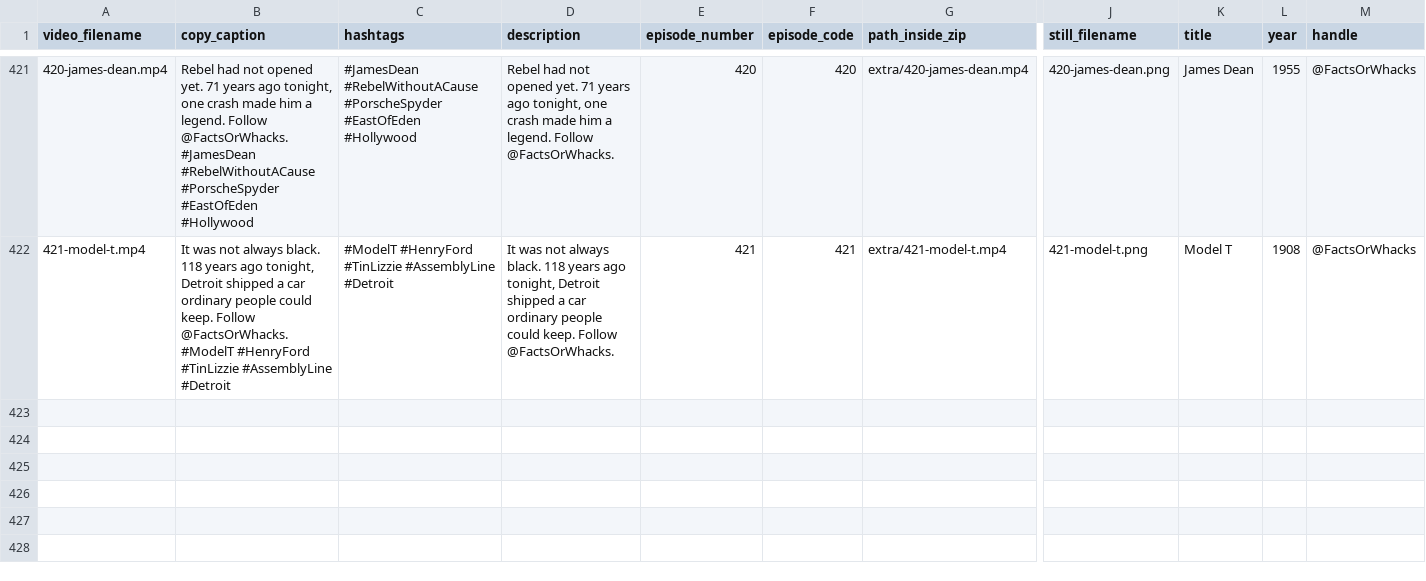
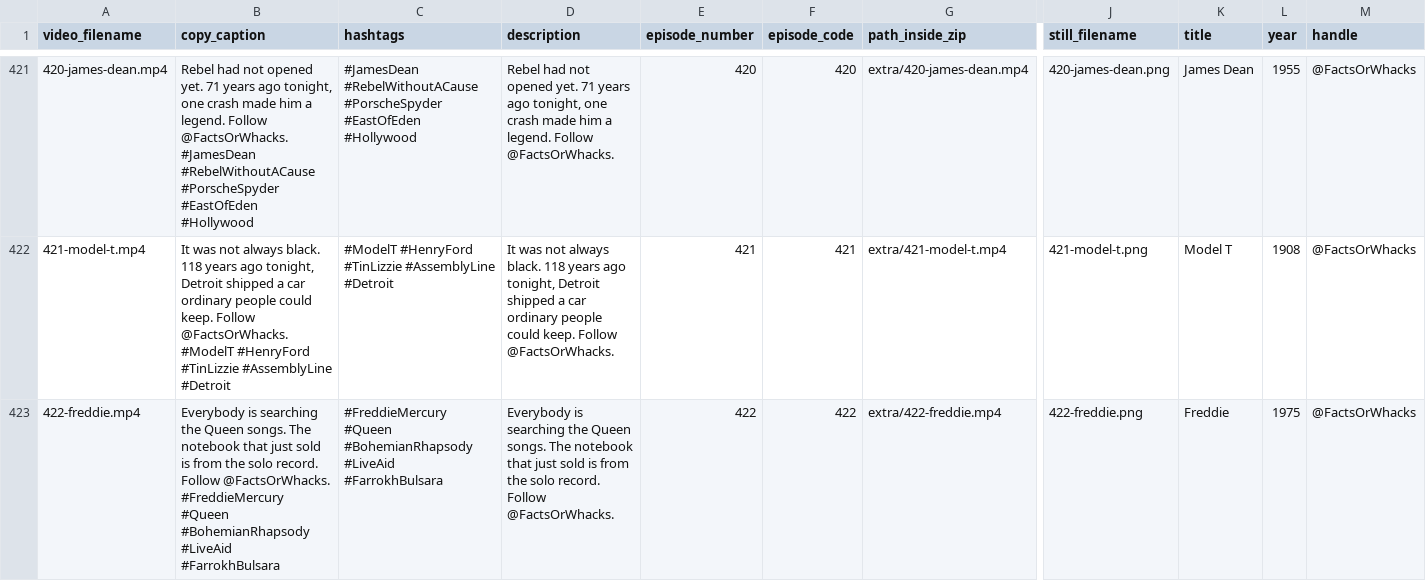
Before and after one commit to MrDraftChaff-exe/Advent-of-Code-Excercises, a CSV file: public/catalog/facts-or-whacks-videos-captions.csv, drawn as a sheet; only a part is shown, gaps mark what is left out; rows hold the shown columns only; the diff names each change by its address in the sheet, - before the commit and + after, or states it on an @@ line.

```diff
--- a/public/catalog/facts-or-whacks-videos-captions.csv
+++ b/public/catalog/facts-or-whacks-videos-captions.csv
+row 423: 422-freddie.mp4 | Everybody is searching the Queen songs. The notebook that just sold is from the solo record. Follow @FactsOrWhacks. #FreddieMercury #Queen #BohemianRhapsody #LiveAid #FarrokhBulsara | #FreddieMercury #Queen #BohemianRhapsody #LiveAid #FarrokhBulsara | Everybody is searching the Queen songs. The notebook that just sold is from the solo record. Follow @FactsOrWhacks. | 422 | 422 | extra/422-freddie.mp4 | 422-freddie.png | Freddie | 1975 | @FactsOrWhacks
```
Also changed, not shown: 21 other files.
